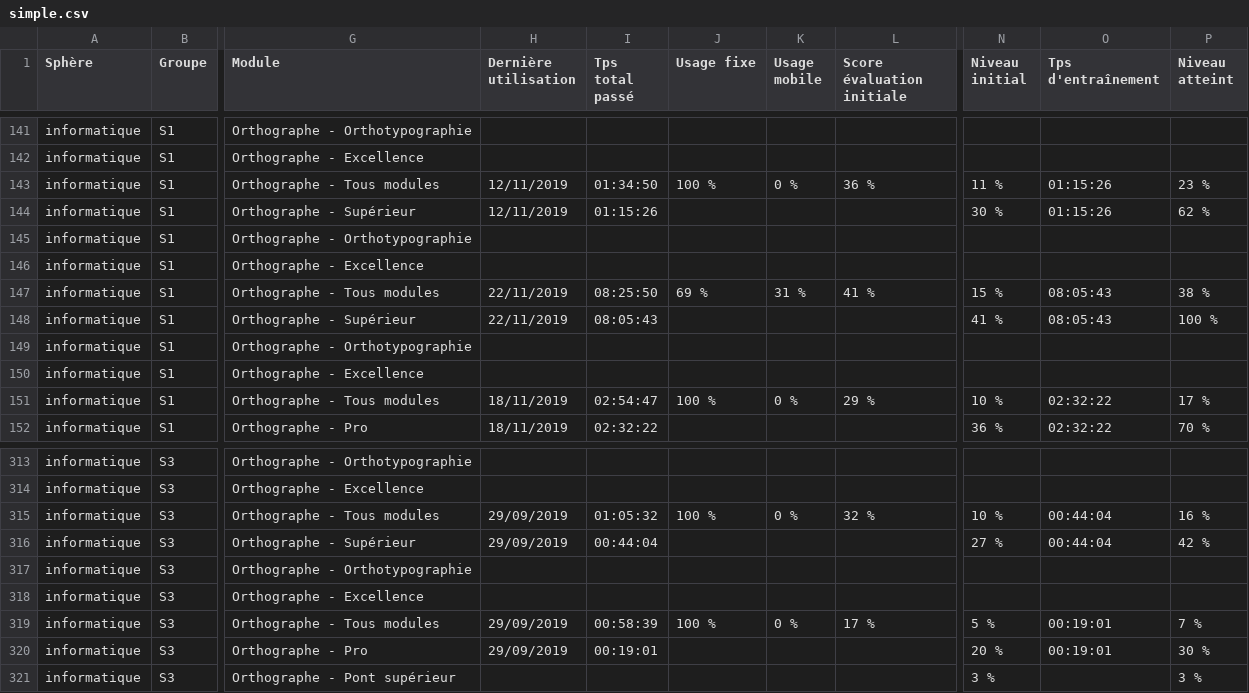
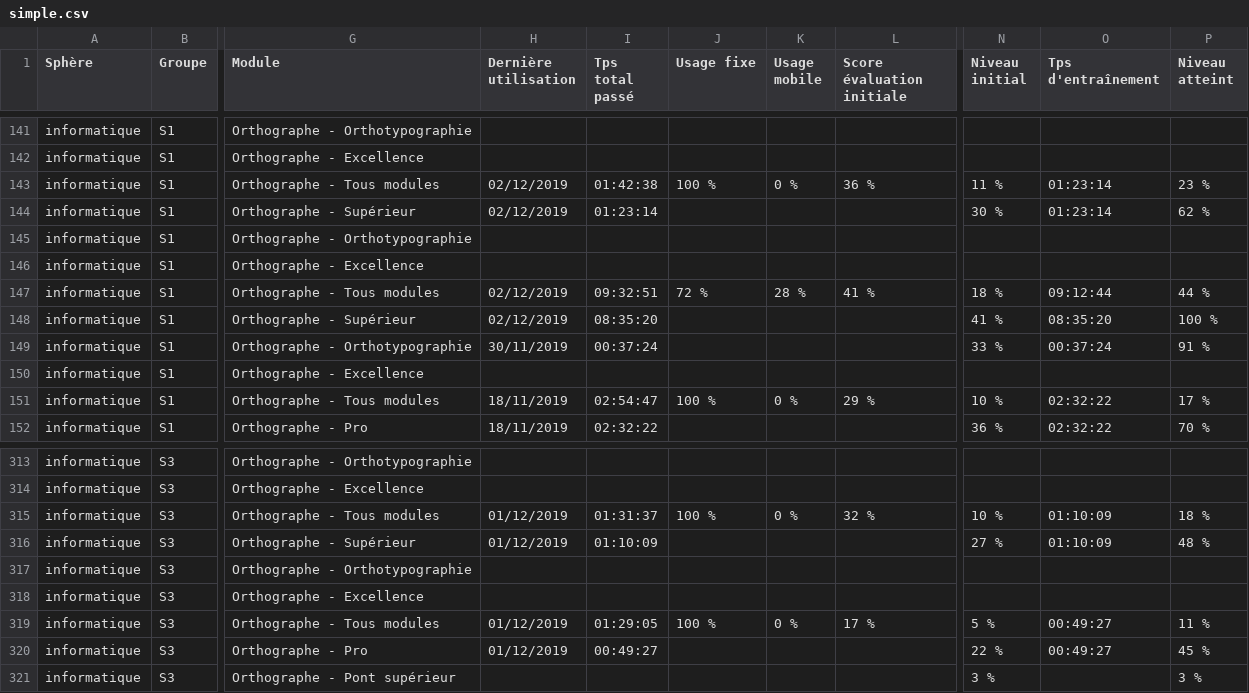
Before and after one commit to BestQ2TeamEver/VoltaireQ2Project, a CSV file: public/simple.csv (was src/Controller/simple.csv), drawn as a sheet; only a part is shown, gaps mark what is left out; the diff covers the shown part only; the diff names each change by its address in the sheet, - before the commit and + after, or states it on an @@ line.

```diff
--- a/src/Controller/simple.csv
+++ b/public/simple.csv
-H143:H144 (Dernière utilisation): 12/11/2019
+H143:H144 (Dernière utilisation): 02/12/2019
-I143 (Tps total passé): 01:34:50
+I143 (Tps total passé): 01:42:38
-O143:O144 (Tps d'entraînement): 01:15:26
+O143:O144 (Tps d'entraînement): 01:23:14
-I144 (Tps total passé): 01:15:26
+I144 (Tps total passé): 01:23:14
-H147:H148 (Dernière utilisation): 22/11/2019
+H147:H148 (Dernière utilisation): 02/12/2019
-I147 (Tps total passé): 08:25:50
+I147 (Tps total passé): 09:32:51
-J147 (Usage fixe): 69 %
+J147 (Usage fixe): 72 %
-K147 (Usage mobile): 31 %
+K147 (Usage mobile): 28 %
-N147 (Niveau initial): 15 %
+N147 (Niveau initial): 18 %
-O147 (Tps d'entraînement): 08:05:43
+O147 (Tps d'entraînement): 09:12:44
-P147 (Niveau atteint): 38 %
+P147 (Niveau atteint): 44 %
-I148 (Tps total passé): 08:05:43
+I148 (Tps total passé): 08:35:20
-O148 (Tps d'entraînement): 08:05:43
+O148 (Tps d'entraînement): 08:35:20
-H149 (Dernière utilisation): (empty)
+H149 (Dernière utilisation): 30/11/2019
-I149 (Tps total passé): (empty)
+I149 (Tps total passé): 00:37:24
-N149 (Niveau initial): (empty)
+N149 (Niveau initial): 33 %
-O149 (Tps d'entraînement): (empty)
+O149 (Tps d'entraînement): 00:37:24
-P149 (Niveau atteint): (empty)
+P149 (Niveau atteint): 91 %
-H315:H316 (Dernière utilisation): 29/09/2019
+H315:H316 (Dernière utilisation): 01/12/2019
-I315 (Tps total passé): 01:05:32
+I315 (Tps total passé): 01:31:37
-O315:O316 (Tps d'entraînement): 00:44:04
+O315:O316 (Tps d'entraînement): 01:10:09
-P315 (Niveau atteint): 16 %
+P315 (Niveau atteint): 18 %
-I316 (Tps total passé): 00:44:04
+I316 (Tps total passé): 01:10:09
-P316 (Niveau atteint): 42 %
+P316 (Niveau atteint): 48 %
-H319:H320 (Dernière utilisation): 29/09/2019
+H319:H320 (Dernière utilisation): 01/12/2019
-I319 (Tps total passé): 00:58:39
+I319 (Tps total passé): 01:29:05
-O319:O320 (Tps d'entraînement): 00:19:01
+O319:O320 (Tps d'entraînement): 00:49:27
-P319 (Niveau atteint): 7 %
+P319 (Niveau atteint): 11 %
-I320 (Tps total passé): 00:19:01
+I320 (Tps total passé): 00:49:27
-N320 (Niveau initial): 20 %
+N320 (Niveau initial): 22 %
-P320 (Niveau atteint): 30 %
+P320 (Niveau atteint): 45 %
```
Also changed, not shown: 144 edited cells elsewhere in this file, public/detaillees.csv, 22 other files.
